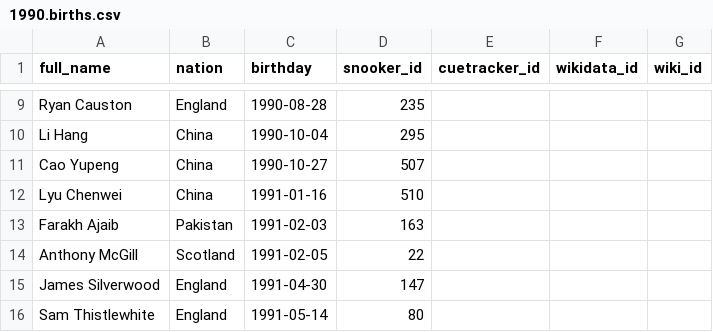
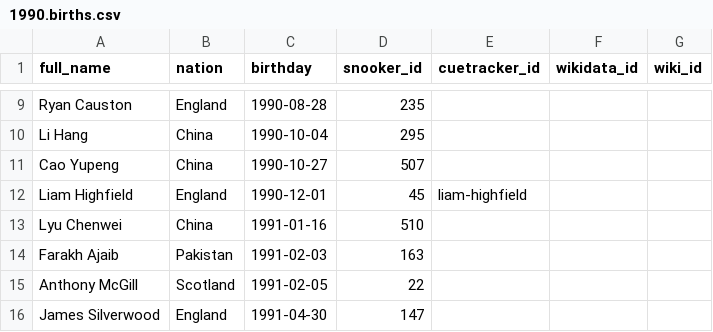
Before and after one commit to dreamerminsk/wiki-langs, a CSV file: players/1990.births.csv, drawn as a sheet; only a part is shown, gaps mark what is left out; the shorter side is filled out with more unchanged rows.

```diff
--- a/players/1990.births.csv
+++ b/players/1990.births.csv
@@ -11,2 +11,3 @@ Li Hang,China,1990-10-04,295,,,
 Cao Yupeng,China,1990-10-27,507,,,
+Liam Highfield,England,1990-12-01,45,liam-highfield,,
 Lyu Chenwei,China,1991-01-16,510,,,
```
Also changed, not shown: players/0000.births.csv.
